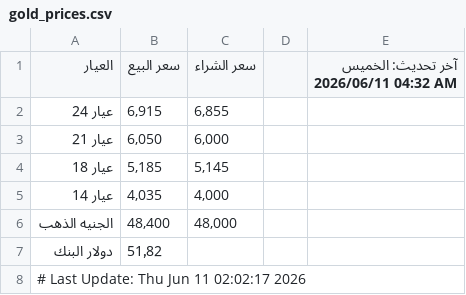
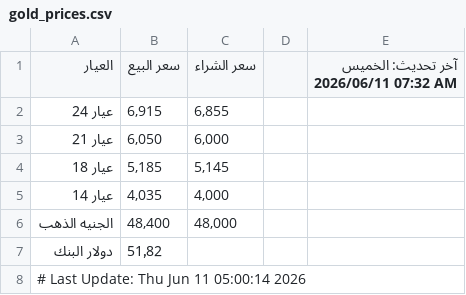
Before and after one commit to abodaapp-hash/-update_gold_prices.py, a CSV file: data/gold_prices.csv, drawn as a sheet.

```diff
--- a/data/gold_prices.csv
+++ b/data/gold_prices.csv
@@ -1,2 +1,2 @@
-العيار,سعر البيع,سعر الشراء,,آخر تحديث: الخميس 2026/06/11 04:32 AM
+العيار,سعر البيع,سعر الشراء,,آخر تحديث: الخميس 2026/06/11 07:32 AM
 عيار 24,"6,915","6,855",,
@@ -7,2 +7,2 @@
 دولار البنك,51٫82,,,
-# Last Update: Thu Jun 11 02:02:17 2026
+# Last Update: Thu Jun 11 05:00:14 2026
```
